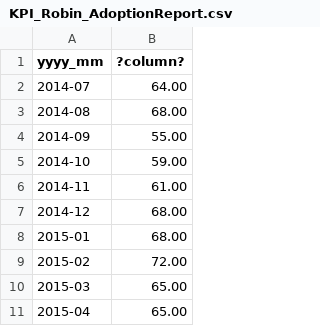
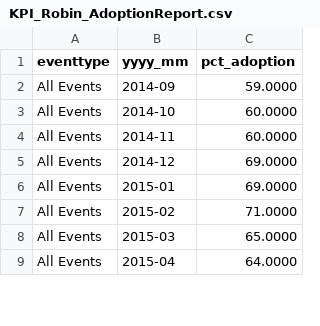
Before and after one commit to jteruya/ddoracle, a CSV file: main/csv/KPI_Robin_AdoptionReport.csv, drawn as a sheet; only a part is shown; removed rows and columns are numbered as before the commit, all else as after; the diff covers the shown part only; the diff names each change by its address in the sheet, - before the commit and + after, or states it on an @@ line.

```diff
--- a/main/csv/KPI_Robin_AdoptionReport.csv
+++ b/main/csv/KPI_Robin_AdoptionReport.csv
+column A (eventtype), rows 2-9: all All Events
-column B (?column?), rows 4-11: 55.00 | 59.00 | 61.00 | 68.00 | 68.00 | 72.00 | 65.00 | 65.00
+column C (pct_adoption), rows 2-9: 59.0000 | 60.0000 | 60.0000 | 69.0000 | 69.0000 | 71.0000 | 65.0000 | 64.0000
-row 2: 2014-07 | 64.00
-row 3: 2014-08 | 68.00
```
Also changed, not shown: 58 added rows elsewhere in this file, main/csv/KPI_Robin_AdoptionReport_transposed.csv, 4 other files.
